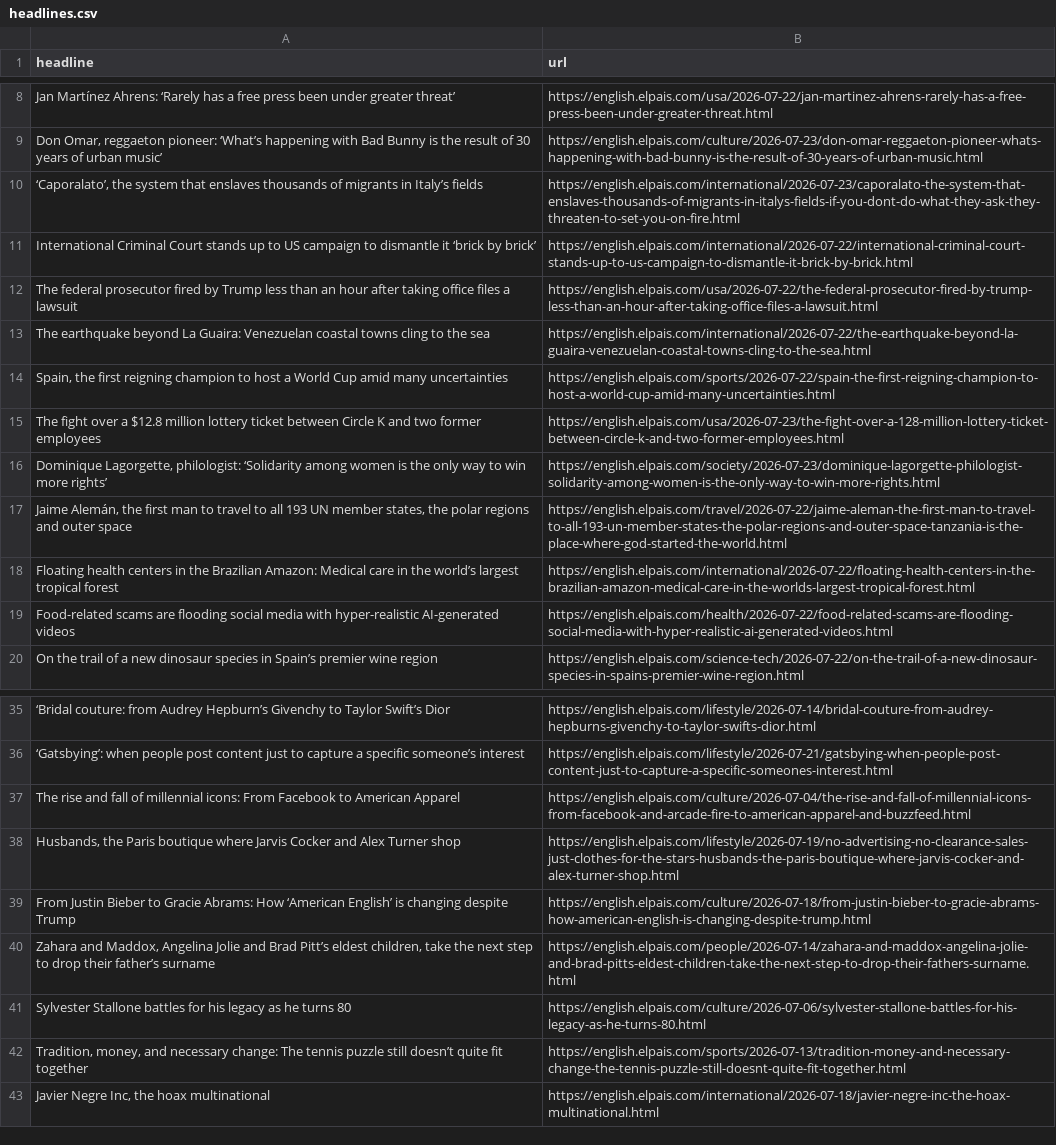
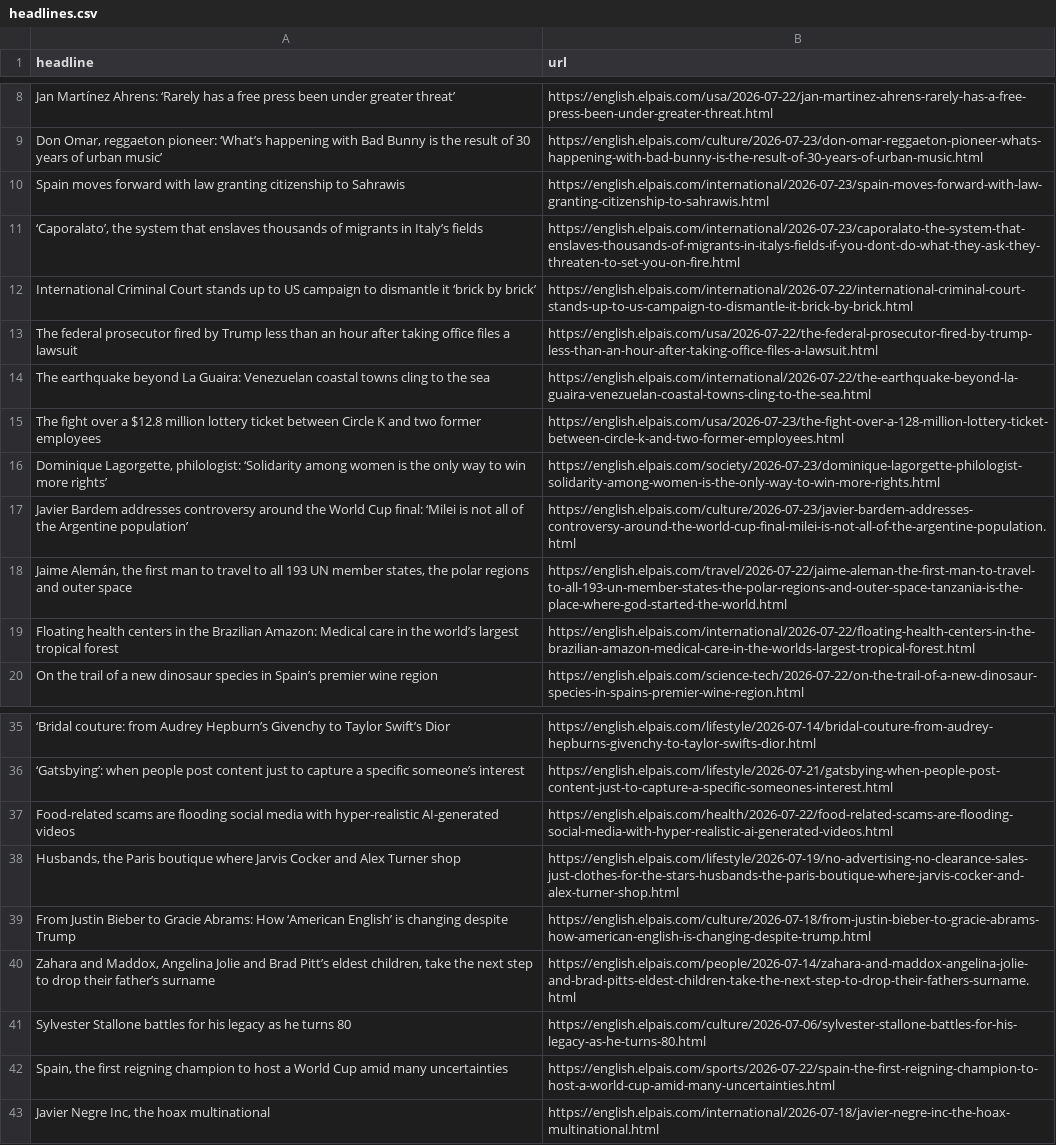
Before and after one commit to JSorrell99/el-pais-autoscraper, a CSV file: headlines.csv, drawn as a sheet; only a part is shown, gaps mark what is left out; removed rows and columns are numbered as before the commit, all else as after; the diff names each change by its address in the sheet, - before the commit and + after, or states it on an @@ line.

```diff
--- a/headlines.csv
+++ b/headlines.csv
+row 10: Spain moves forward with law granting citizenship to Sahrawis | https://english.elpais.com/international/2026-07-23/spain-moves-forward-with-law-granting-citizenship-to-sahrawis.html
+row 17: Javier Bardem addresses controversy around the World Cup final: ‘Milei is not all of the Argentine population’ | https://english.elpais.com/culture/2026-07-23/javier-bardem-addresses-controversy-around-the-world-cup-final-milei-is-not-all-of-the-argentine-population.html
-row 37: The rise and fall of millennial icons: From Facebook to American Apparel | https://english.elpais.com/culture/2026-07-04/the-rise-and-fall-of-millennial-icons-from-facebook-and-arcade-fire-to-american-apparel-and-buzzfeed.html
@@ row 19 moved to row 37: Food-related scams are flooding social m… @@
-row 42: Tradition, money, and necessary change: The tennis puzzle still doesn’t quite fit together | https://english.elpais.com/sports/2026-07-13/tradition-money-and-necessary-change-the-tennis-puzzle-still-doesnt-quite-fit-together.html
@@ row 14 moved to row 42: Spain, the first reigning champion to ho… @@
```
